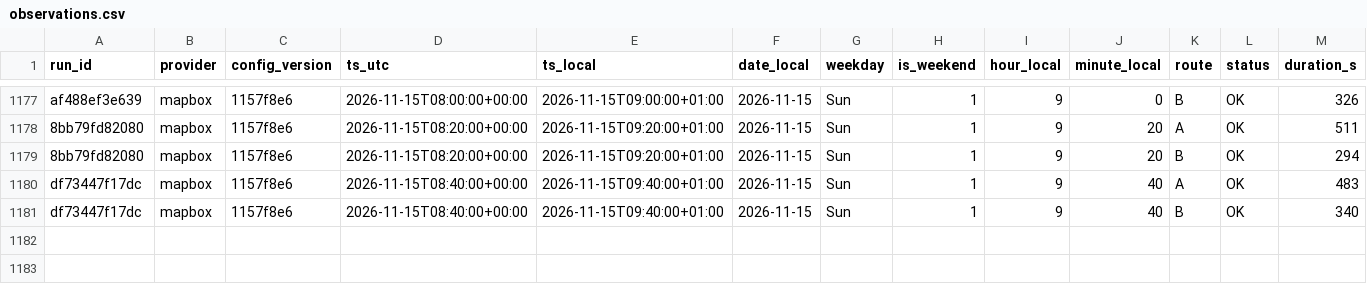
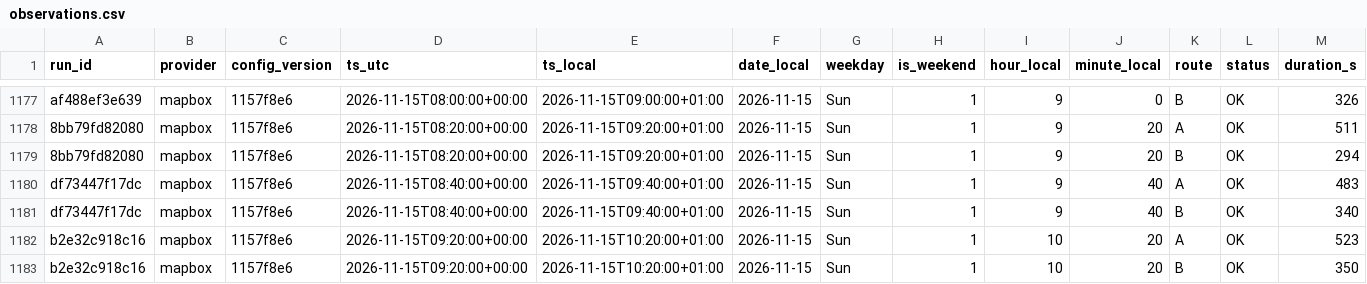
Before and after one commit to AngeloRules/route-data, a CSV file: data/observations.csv, drawn as a sheet; only a part is shown, gaps mark what is left out; rows hold the shown columns only; the diff names each change by its address in the sheet, - before the commit and + after, or states it on an @@ line.

Commit message:
Log travel times 2026-11-15T10:20+0100

```diff
--- a/data/observations.csv
+++ b/data/observations.csv
+row 1182: b2e32c918c16 | mapbox | 1157f8e6 | 2026-11-15T09:20:00+00:00 | 2026-11-15T10:20:00+01:00 | 2026-11-15 | Sun | 1 | 10 | 20 | A | OK | 523
+row 1183: b2e32c918c16 | mapbox | 1157f8e6 | 2026-11-15T09:20:00+00:00 | 2026-11-15T10:20:00+01:00 | 2026-11-15 | Sun | 1 | 10 | 20 | B | OK | 350
```
